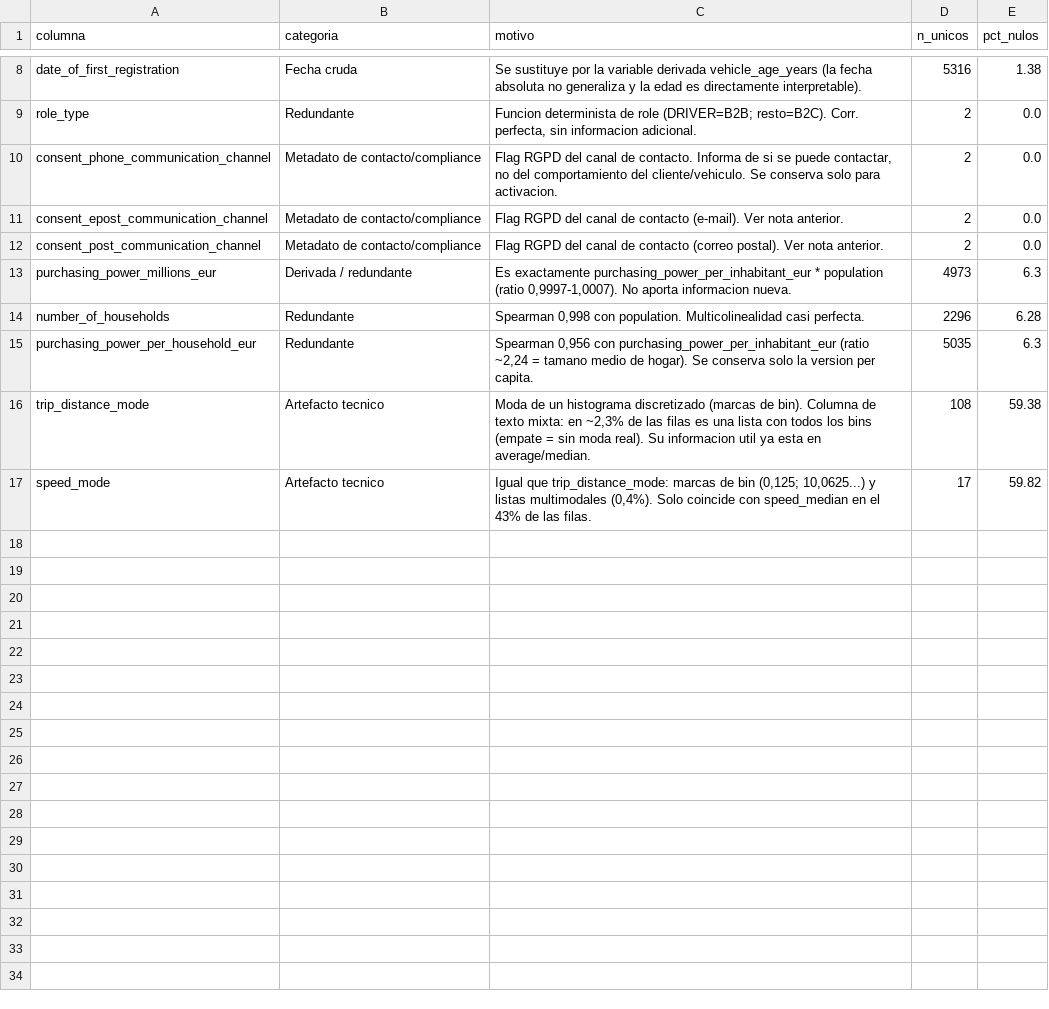
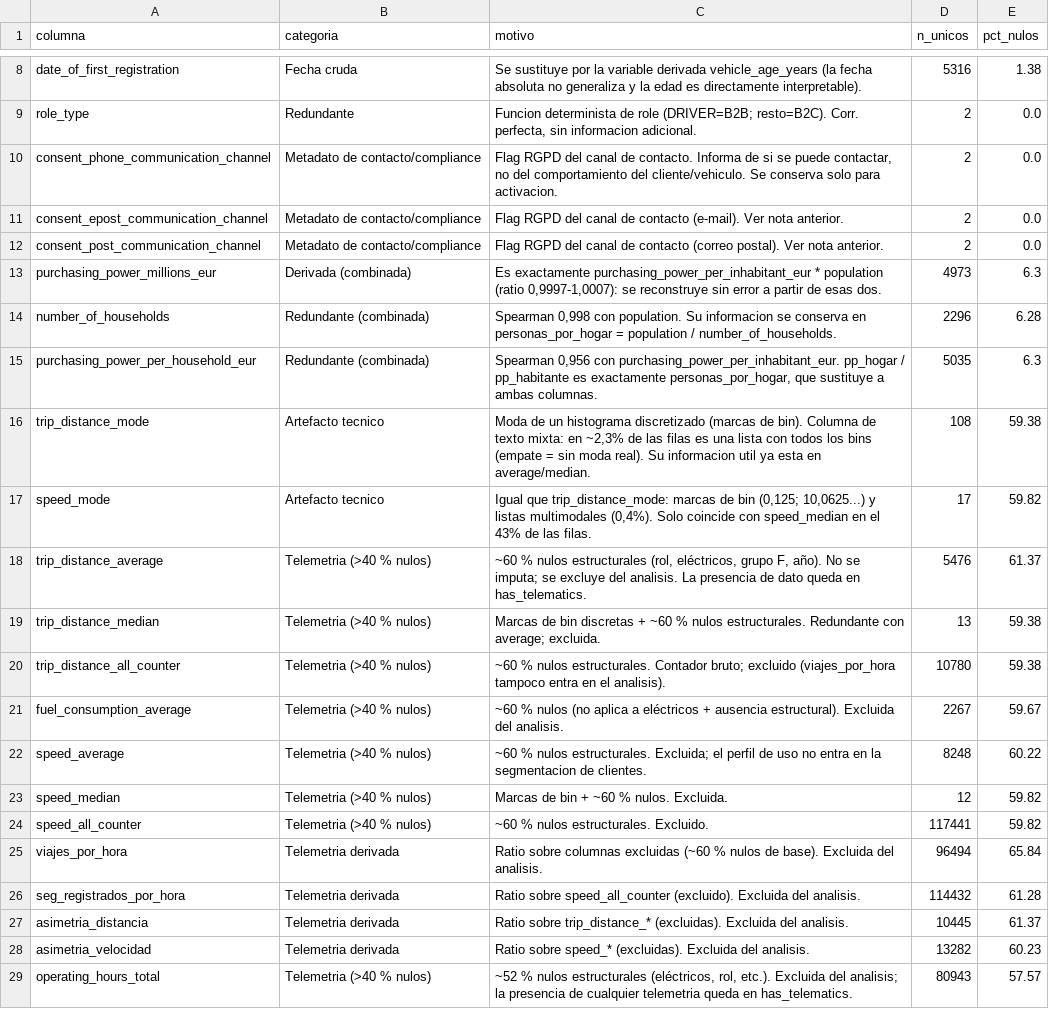
Before and after one commit to angela1006/Malackathon_Back, a CSV file: eda/output/tables/05_columnas_excluidas.csv, drawn as a sheet; only a part is shown, gaps mark what is left out.

```diff
--- a/eda/output/tables/05_columnas_excluidas.csv
+++ b/eda/output/tables/05_columnas_excluidas.csv
@@ -12,6 +12,18 @@ consent_epost_communication_channel,Metadato de contacto/compliance,Flag RGPD de
 consent_post_communication_channel,Metadato de contacto/compliance,Flag RGPD del canal de contacto (correo postal). Ver nota anterior.,2,0.0
-purchasing_power_millions_eur,Derivada / redundante,"Es exactamente purchasing_power_per_inhabitant_eur * population (ratio 0,9997-1,0007). No aporta informacion nueva.",4973,6.3
-number_of_households,Redundante,"Spearman 0,998 con population. Multicolinealidad casi perfecta.",2296,6.28
-purchasing_power_per_household_eur,Redundante,"Spearman 0,956 con purchasing_power_per_inhabitant_eur (ratio ~2,24 = tamano medio de hogar). Se conserva solo la version per capita.",5035,6.3
+purchasing_power_millions_eur,Derivada (combinada),"Es exactamente purchasing_power_per_inhabitant_eur * population (ratio 0,9997-1,0007): se reconstruye sin error a partir de esas dos.",4973,6.3
+number_of_households,Redundante (combinada),"Spearman 0,998 con population. Su informacion se conserva en personas_por_hogar = population / number_of_households.",2296,6.28
+purchasing_power_per_household_eur,Redundante (combinada),"Spearman 0,956 con purchasing_power_per_inhabitant_eur. pp_hogar / pp_habitante es exactamente personas_por_hogar, que sustituye a ambas columnas.",5035,6.3
 trip_distance_mode,Artefacto tecnico,"Moda de un histograma discretizado (marcas de bin). Columna de texto mixta: en ~2,3% de las filas es una lista con todos los bins (empate = sin moda real). Su informacion util ya esta en average/median.",108,59.38
 speed_mode,Artefacto tecnico,"Igual que trip_distance_mode: marcas de bin (0,125; 10,0625...) y listas multimodales (0,4%). Solo coincide con speed_median en el 43% de las filas.",17,59.82
+trip_distance_average,Telemetria (>40 % nulos),"~60 % nulos estructurales (rol, eléctricos, grupo F, año). No se imputa; se excluye del analisis. La presencia de dato queda en has_telematics.",5476,61.37
+trip_distance_median,Telemetria (>40 % nulos),Marcas de bin discretas + ~60 % nulos estructurales. Redundante con average; excluida.,13,59.38
+trip_distance_all_counter,Telemetria (>40 % nulos),~60 % nulos estructurales. Contador bruto; excluido (viajes_por_hora tampoco entra en el analisis).,10780,59.38
+fuel_consumption_average,Telemetria (>40 % nulos),~60 % nulos (no aplica a eléctricos + ausencia estructural). Excluida del analisis.,2267,59.67
+speed_average,Telemetria (>40 % nulos),~60 % nulos estructurales. Excluida; el perfil de uso no entra en la segmentacion de clientes.,8248,60.22
+speed_median,Telemetria (>40 % nulos),Marcas de bin + ~60 % nulos. Excluida.,12,59.82
+speed_all_counter,Telemetria (>40 % nulos),~60 % nulos estructurales. Excluido.,117441,59.82
+viajes_por_hora,Telemetria derivada,Ratio sobre columnas excluidas (~60 % nulos de base). Excluida del analisis.,96494,65.84
+seg_registrados_por_hora,Telemetria derivada,Ratio sobre speed_all_counter (excluido). Excluida del analisis.,114432,61.28
+asimetria_distancia,Telemetria derivada,Ratio sobre trip_distance_* (excluidas). Excluida del analisis.,10445,61.37
+asimetria_velocidad,Telemetria derivada,Ratio sobre speed_* (excluidas). Excluida del analisis.,13282,60.23
+operating_hours_total,Telemetria (>40 % nulos),"~52 % nulos estructurales (eléctricos, rol, etc.). Excluida del analisis; la presencia de cualquier telemetria queda en has_telematics.",80943,57.57
```
Also changed, not shown: eda/output/tables/06_descriptivos_categoricos.csv, eda/output/tables/06_descriptivos_numericos_limpios.csv, 29 other files.
